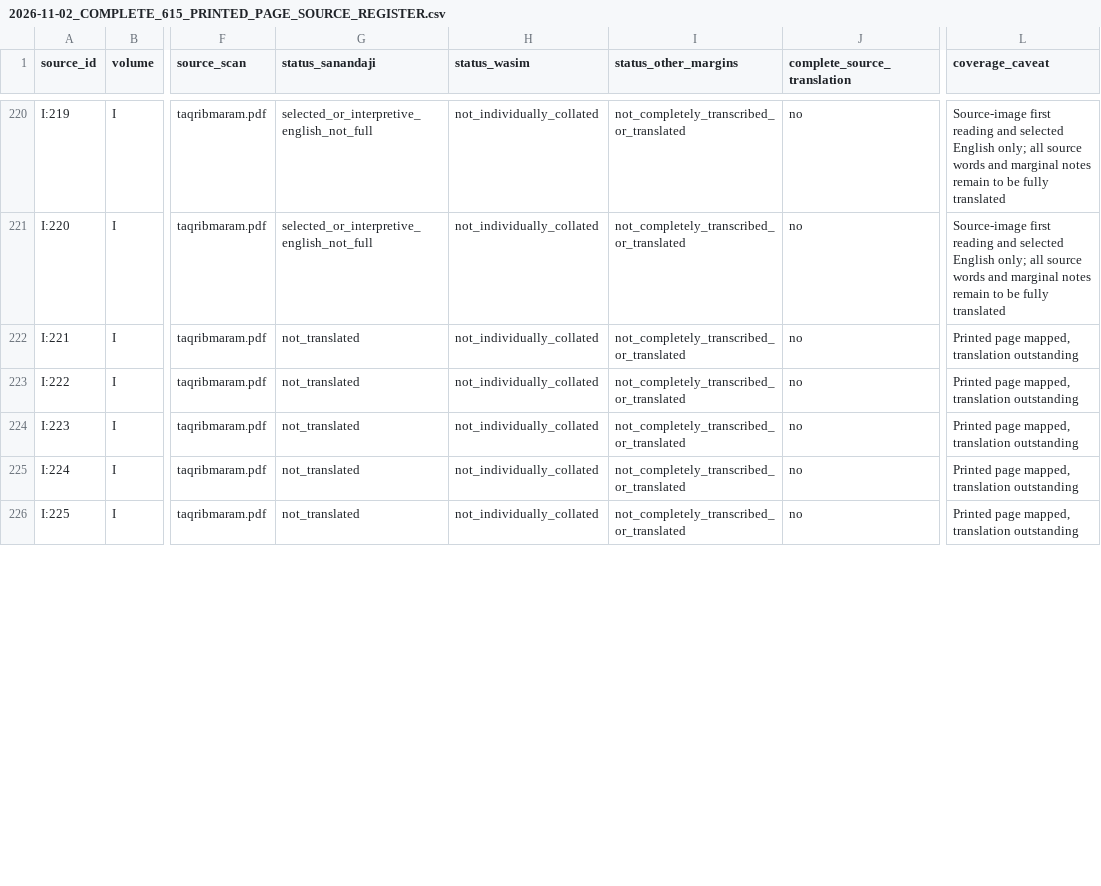
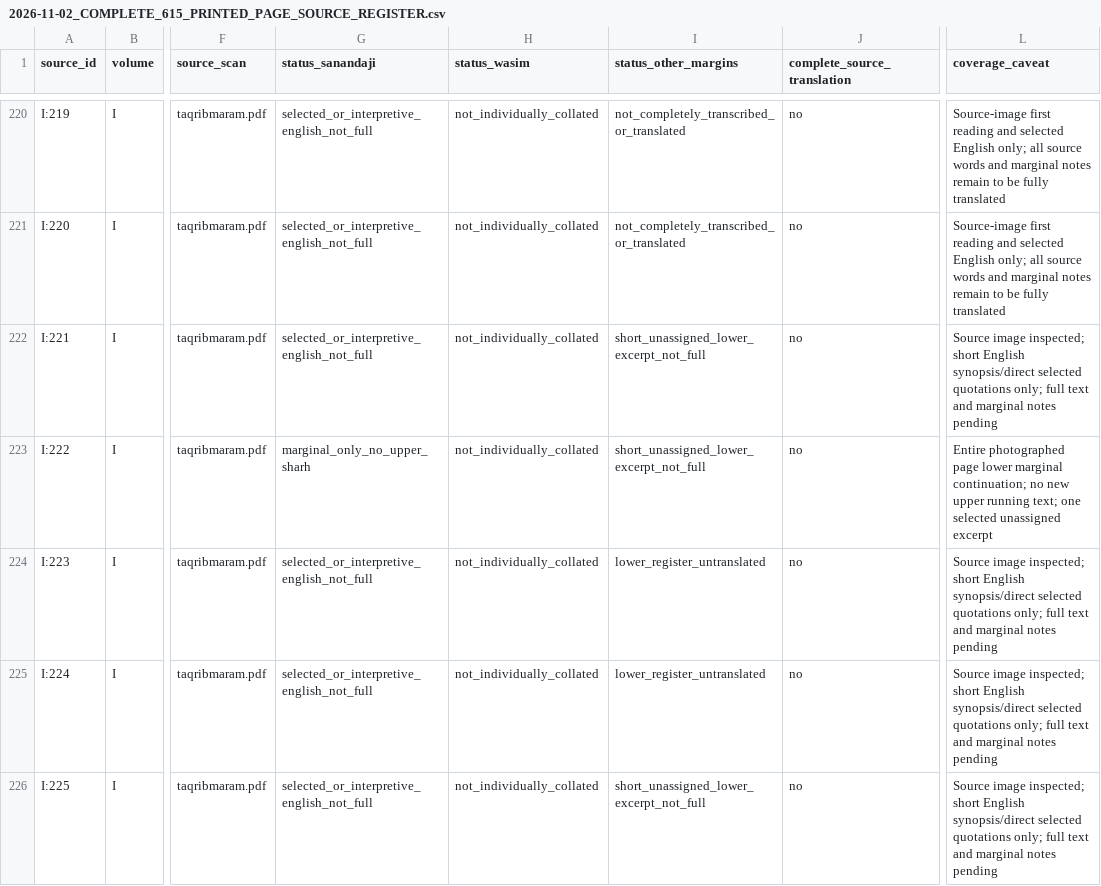
Before and after one commit to gnamma-research/booksite, a CSV file: texts/al-sanandaji/taqrib-al-maram/editorial/2026-11-02_COMPLETE_615_PRINTED_PAGE_SOURCE_REGISTER.csv, drawn as a sheet; only a part is shown, gaps mark what is left out; the diff covers the shown part only; the diff names each change by its address in the sheet, - before the commit and + after, or states it on an @@ line.

Commit message:
Reconcile complete 615-page register through I240 and distinguish marginal-only I222

```diff
--- a/texts/al-sanandaji/taqrib-al-maram/editorial/2026-11-02_COMPLETE_615_PRINTED_PAGE_SOURCE_REGISTER.csv
+++ b/texts/al-sanandaji/taqrib-al-maram/editorial/2026-11-02_COMPLETE_615_PRINTED_PAGE_SOURCE_REGISTER.csv
-G222 (status_sanandaji): not_translated
+G222 (status_sanandaji): selected_or_interpretive_english_not_full
-I222:I223 (status_other_margins): not_completely_transcribed_or_translated
+I222:I223 (status_other_margins): short_unassigned_lower_excerpt_not_full
-L222 (coverage_caveat): Printed page mapped, translation outstanding
+L222 (coverage_caveat): Source image inspected; short English synopsis/direct selected quotations only; full text and marginal notes pending
-G223 (status_sanandaji): not_translated
+G223 (status_sanandaji): marginal_only_no_upper_sharh
-L223 (coverage_caveat): Printed page mapped, translation outstanding
+L223 (coverage_caveat): Entire photographed page lower marginal continuation; no new upper running text; one selected unassigned excerpt
-G224:G226 (status_sanandaji): not_translated
+G224:G226 (status_sanandaji): selected_or_interpretive_english_not_full
-I224:I225 (status_other_margins): not_completely_transcribed_or_translated
+I224:I225 (status_other_margins): lower_register_untranslated
-L224:L226 (coverage_caveat): Printed page mapped, translation outstanding
+L224:L226 (coverage_caveat): Source image inspected; short English synopsis/direct selected quotations only; full text and marginal notes pending
-I226 (status_other_margins): not_completely_transcribed_or_translated
+I226 (status_other_margins): short_unassigned_lower_excerpt_not_full
```
Also changed, not shown: 45 edited cells elsewhere in this file.
